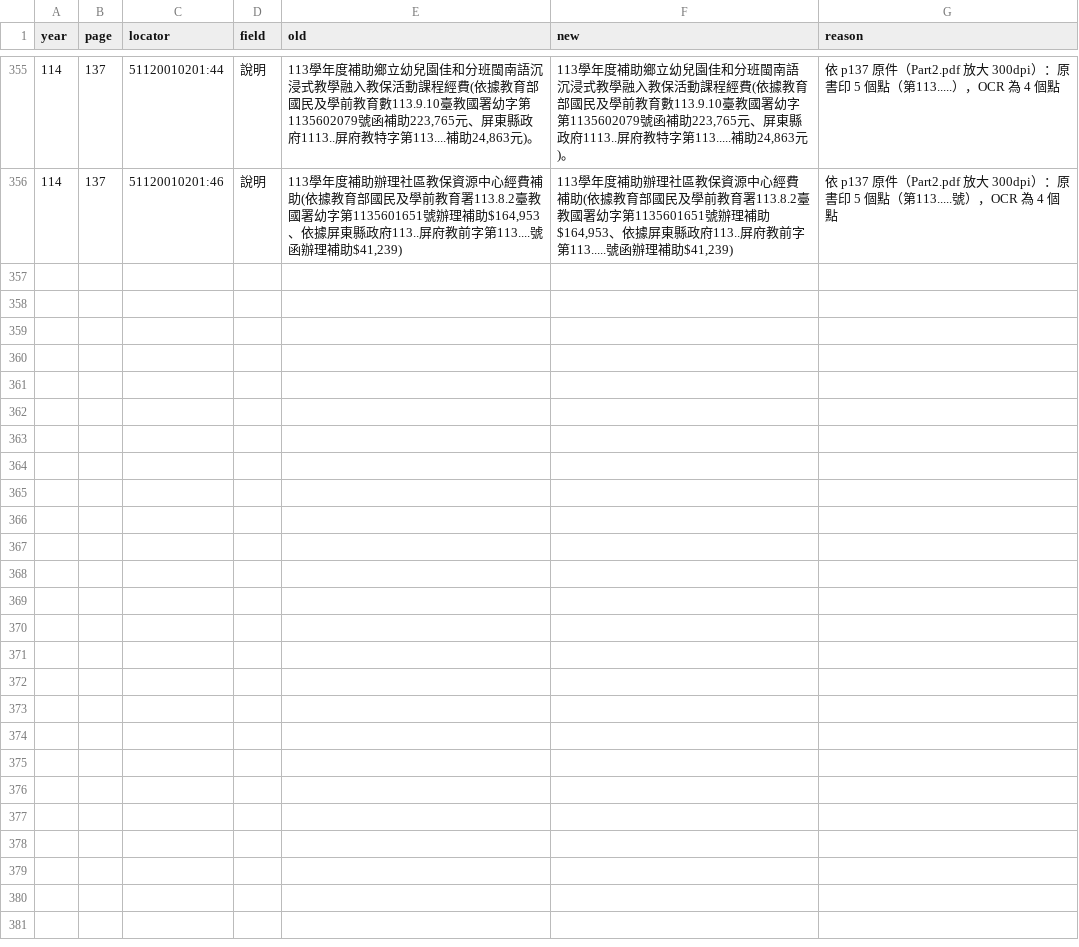
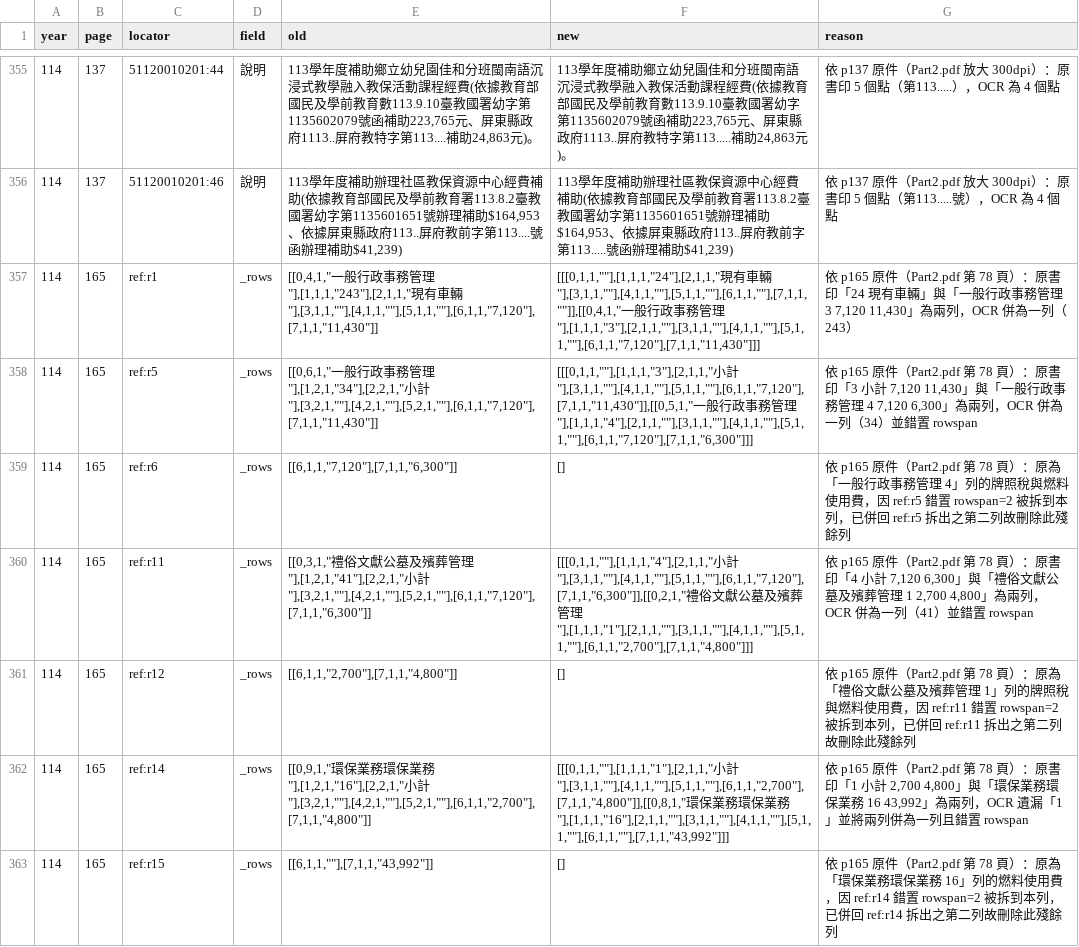
Before and after one commit to show7587/WanluanBudget, a CSV file: data/corrections.csv, drawn as a sheet; only a part is shown, gaps mark what is left out.

```diff
--- a/data/corrections.csv
+++ b/data/corrections.csv
@@ -356 +356,8 @@ year,page,locator,field,old,new,reason
 114,137,51120010201:46,說明,"113學年度補助辦理社區教保資源中心經費補助(依據教育部國民及學前教育署113.8.2臺教國署幼字第1135601651號辦理補助$164,953、依據屏東縣政府113..屏府教前字第113....號函辦理補助$41,239)","113學年度補助辦理社區教保資源中心經費補助(依據教育部國民及學前教育署113.8.2臺教國署幼字第1135601651號辦理補助$164,953、依據屏東縣政府113..屏府教前字第113.....號函辦理補助$41,239)",依 p137 原件（Part2.pdf 放大 300dpi）：原書印 5 個點（第113.....號），OCR 為 4 個點
+114,165,ref:r1,_rows,"[[0,4,1,""一般行政事務管理""],[1,1,1,""243""],[2,1,1,""現有車輛""],[3,1,1,""""],[4,1,1,""""],[5,1,1,""""],[6,1,1,""7,120""],[7,1,1,""11,430""]]","[[[0,1,1,""""],[1,1,1,""24""],[2,1,1,""現有車輛""],[3,1,1,""""],[4,1,1,""""],[5,1,1,""""],[6,1,1,""""],[7,1,1,""""]],[[0,4,1,""一般行政事務管理""],[1,1,1,""3""],[2,1,1,""""],[3,1,1,""""],[4,1,1,""""],[5,1,1,""""],[6,1,1,""7,120""],[7,1,1,""11,430""]]]","依 p165 原件（Part2.pdf 第 78 頁）：原書印「24 現有車輛」與「一般行政事務管理 3 7,120 11,430」為兩列，OCR 併為一列（243）"
+114,165,ref:r5,_rows,"[[0,6,1,""一般行政事務管理""],[1,2,1,""34""],[2,2,1,""小計""],[3,2,1,""""],[4,2,1,""""],[5,2,1,""""],[6,1,1,""7,120""],[7,1,1,""11,430""]]","[[[0,1,1,""""],[1,1,1,""3""],[2,1,1,""小計""],[3,1,1,""""],[4,1,1,""""],[5,1,1,""""],[6,1,1,""7,120""],[7,1,1,""11,430""]],[[0,5,1,""一般行政事務管理""],[1,1,1,""4""],[2,1,1,""""],[3,1,1,""""],[4,1,1,""""],[5,1,1,""""],[6,1,1,""7,120""],[7,1,1,""6,300""]]]","依 p165 原件（Part2.pdf 第 78 頁）：原書印「3 小計 7,120 11,430」與「一般行政事務管理 4 7,120 6,300」為兩列，OCR 併為一列（34）並錯置 rowspan"
+114,165,ref:r6,_rows,"[[6,1,1,""7,120""],[7,1,1,""6,300""]]",[],依 p165 原件（Part2.pdf 第 78 頁）：原為「一般行政事務管理 4」列的牌照稅與燃料使用費，因 ref:r5 錯置 rowspan=2 被拆到本列，已併回 ref:r5 拆出之第二列故刪除此殘餘列
+114,165,ref:r11,_rows,"[[0,3,1,""禮俗文獻公墓及殯葬管理""],[1,2,1,""41""],[2,2,1,""小計""],[3,2,1,""""],[4,2,1,""""],[5,2,1,""""],[6,1,1,""7,120""],[7,1,1,""6,300""]]","[[[0,1,1,""""],[1,1,1,""4""],[2,1,1,""小計""],[3,1,1,""""],[4,1,1,""""],[5,1,1,""""],[6,1,1,""7,120""],[7,1,1,""6,300""]],[[0,2,1,""禮俗文獻公墓及殯葬管理""],[1,1,1,""1""],[2,1,1,""""],[3,1,1,""""],[4,1,1,""""],[5,1,1,""""],[6,1,1,""2,700""],[7,1,1,""4,800""]]]","依 p165 原件（Part2.pdf 第 78 頁）：原書印「4 小計 7,120 6,300」與「禮俗文獻公墓及殯葬管理 1 2,700 4,800」為兩列，OCR 併為一列（41）並錯置 rowspan"
+114,165,ref:r12,_rows,"[[6,1,1,""2,700""],[7,1,1,""4,800""]]",[],依 p165 原件（Part2.pdf 第 78 頁）：原為「禮俗文獻公墓及殯葬管理 1」列的牌照稅與燃料使用費，因 ref:r11 錯置 rowspan=2 被拆到本列，已併回 ref:r11 拆出之第二列故刪除此殘餘列
+114,165,ref:r14,_rows,"[[0,9,1,""環保業務環保業務""],[1,2,1,""16""],[2,2,1,""小計""],[3,2,1,""""],[4,2,1,""""],[5,2,1,""""],[6,1,1,""2,700""],[7,1,1,""4,800""]]","[[[0,1,1,""""],[1,1,1,""1""],[2,1,1,""小計""],[3,1,1,""""],[4,1,1,""""],[5,1,1,""""],[6,1,1,""2,700""],[7,1,1,""4,800""]],[[0,8,1,""環保業務環保業務""],[1,1,1,""16""],[2,1,1,""""],[3,1,1,""""],[4,1,1,""""],[5,1,1,""""],[6,1,1,""""],[7,1,1,""43,992""]]]","依 p165 原件（Part2.pdf 第 78 頁）：原書印「1 小計 2,700 4,800」與「環保業務環保業務 16 43,992」為兩列，OCR 遺漏「1」並將兩列併為一列且錯置 rowspan"
+114,165,ref:r15,_rows,"[[6,1,1,""""],[7,1,1,""43,992""]]",[],依 p165 原件（Part2.pdf 第 78 頁）：原為「環保業務環保業務 16」列的燃料使用費，因 ref:r14 錯置 rowspan=2 被拆到本列，已併回 ref:r14 拆出之第二列故刪除此殘餘列
```
Also changed, not shown: data/114/reference_tables.csv, 8 other files.
